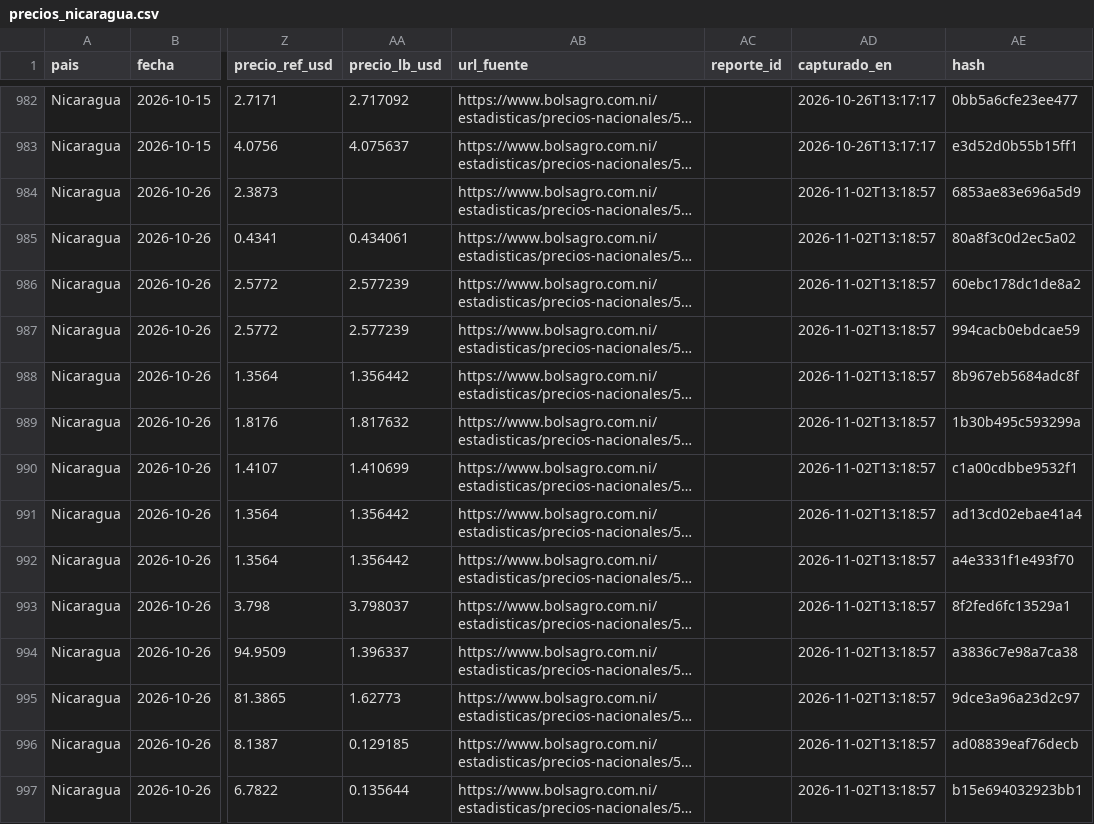
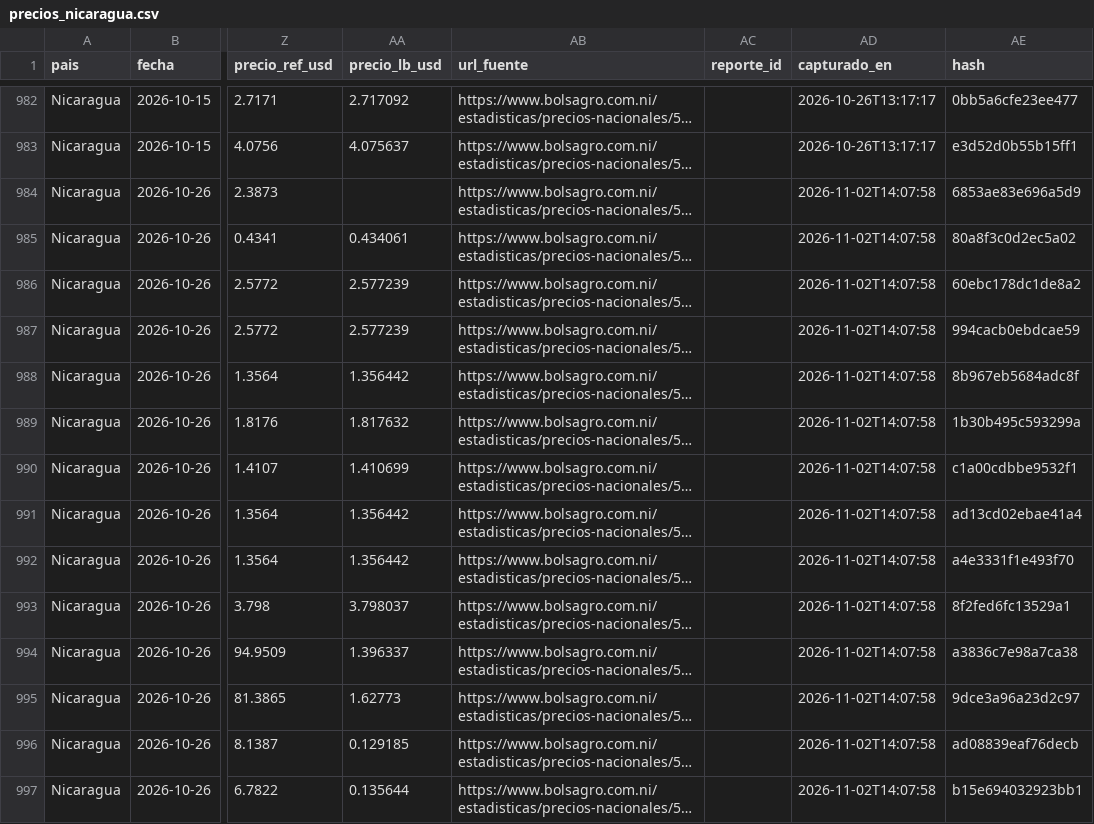
Before and after one commit to fjespana2/preciosca, a CSV file: data/export/precios_nicaragua.csv, drawn as a sheet; only a part is shown, gaps mark what is left out; long unchanged cells end in …; the diff covers the shown part only; the diff names each change by its address in the sheet, - before the commit and + after, or states it on an @@ line.

```diff
--- a/data/export/precios_nicaragua.csv
+++ b/data/export/precios_nicaragua.csv
-AD984:AD997 (capturado_en): 2026-11-02T13:18:57
+AD984:AD997 (capturado_en): 2026-11-02T14:07:58
```
Also changed, not shown: 98 edited cells elsewhere in this file, 6 other files.
